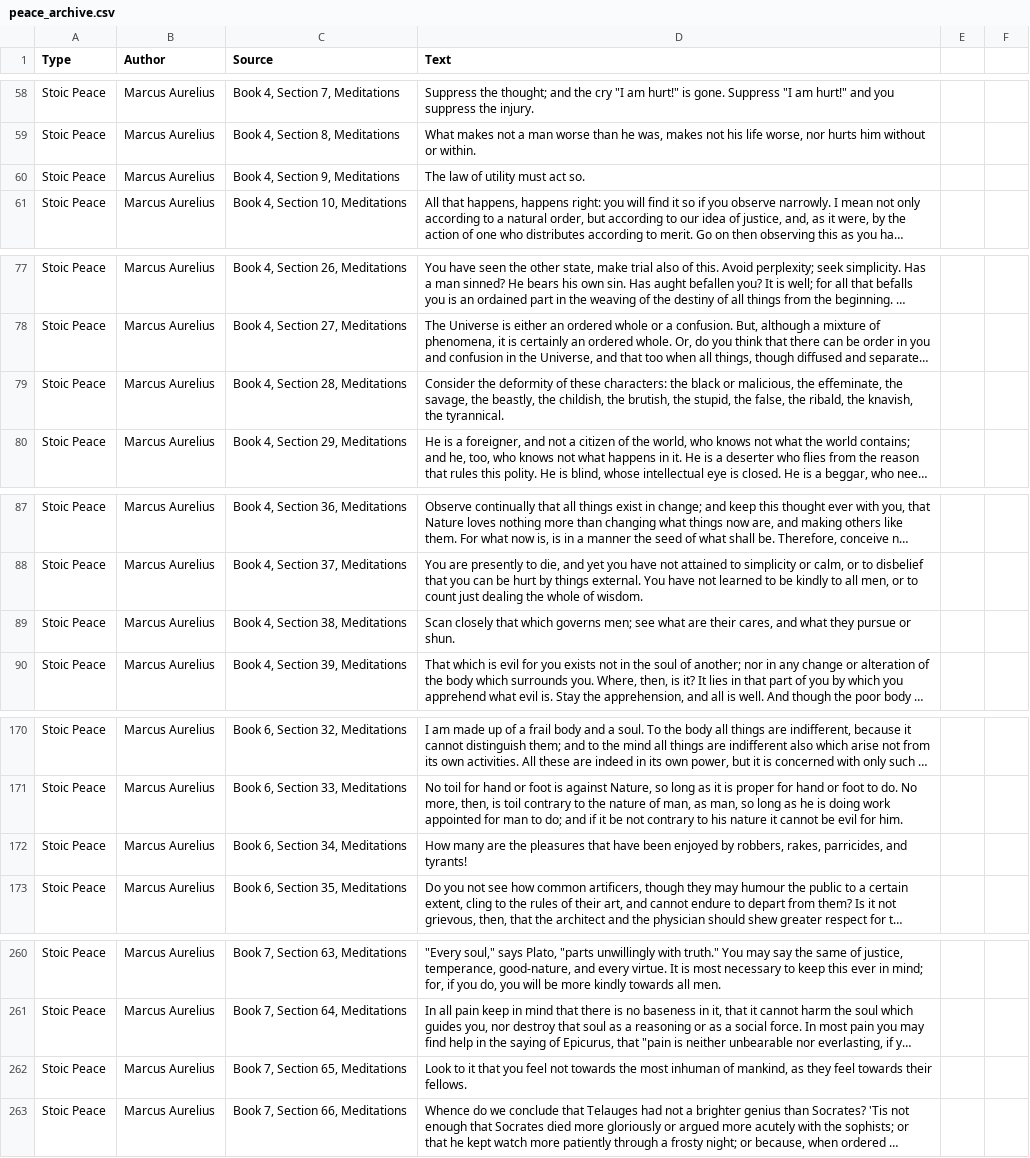
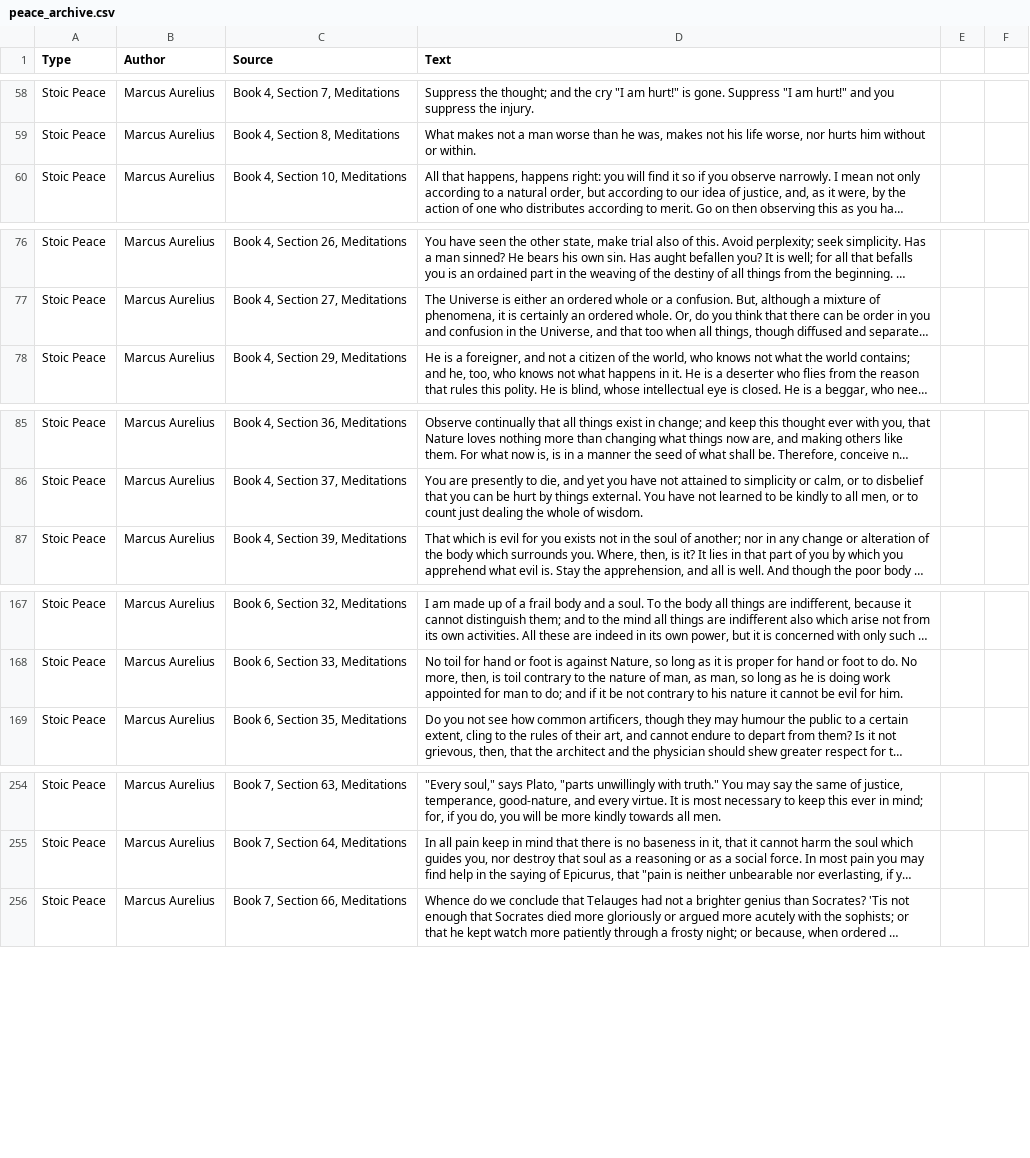
Before and after one commit to legiounius/memento-mori, a CSV file: client/public/peace_archive.csv, drawn as a sheet; only a part is shown, gaps mark what is left out; long unchanged cells end in …; the diff covers the shown part only; the diff names each change by its address in the sheet, - before the commit and + after, or states it on an @@ line.

```diff
--- a/client/public/peace_archive.csv
+++ b/client/public/peace_archive.csv
-row 60: Stoic Peace | Marcus Aurelius | Book 4, Section 9, Meditations | The law of utility must act so.
-row 79: Stoic Peace | Marcus Aurelius | Book 4, Section 28, Meditations | Consider the deformity of these characters: the black or malicious, the effeminate, the savage, the beastly, the childish, the brutish, the stupid, the false, the ribald, the knavish, the tyrannical.
-row 89: Stoic Peace | Marcus Aurelius | Book 4, Section 38, Meditations | Scan closely that which governs men; see what are their cares, and what they pursue or shun.
-row 172: Stoic Peace | Marcus Aurelius | Book 6, Section 34, Meditations | How many are the pleasures that have been enjoyed by robbers, rakes, parricides, and tyrants!
-row 262: Stoic Peace | Marcus Aurelius | Book 7, Section 65, Meditations | Look to it that you feel not towards the most inhuman of mankind, as they feel towards their fellows.
```
Also changed, not shown: 22 removed rows elsewhere in this file.
